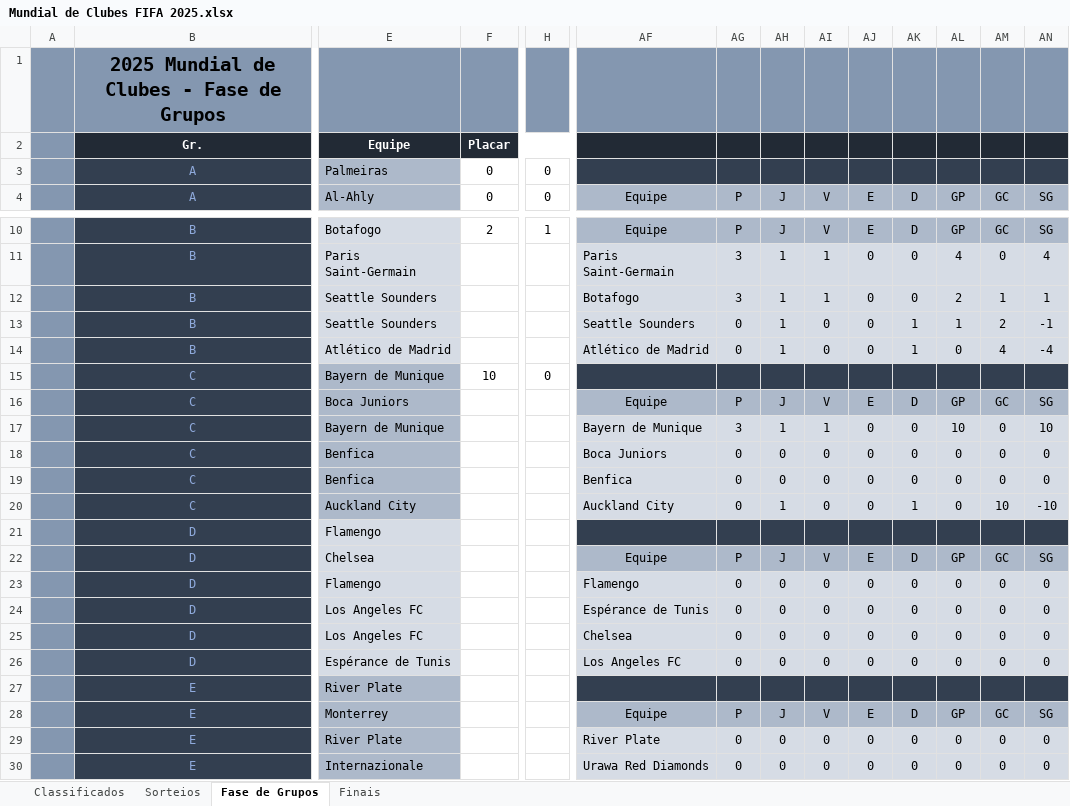
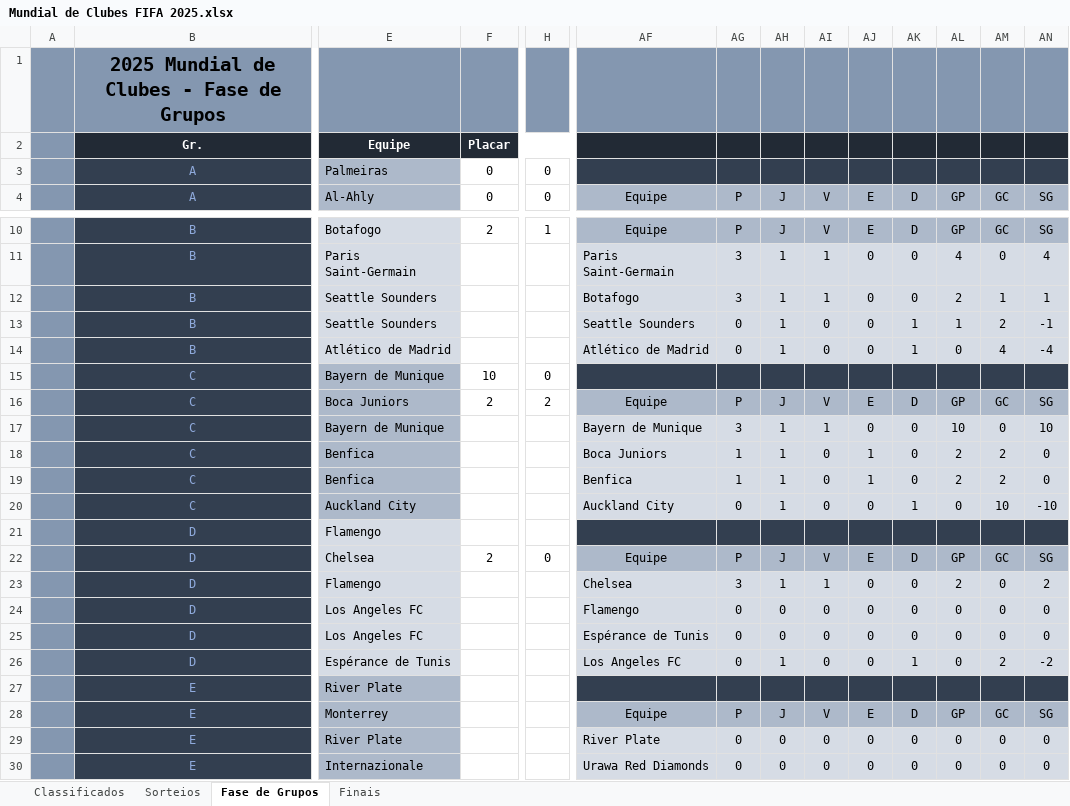
Before and after one commit to maurilyn/Futebol-Planilha-Mundial-de-Clubes-2025, an Excel workbook: Mundial de Clubes FIFA 2025.xlsx, sheet Fase de Grupos, drawn as a sheet; only a part is shown, gaps mark what is left out; values as stored, in another font and other column widths than the file's, no borders; conditional formats not drawn; the diff names each change by its address in the sheet, - before the commit and + after, or states it on an @@ line.

Commit message:
Att até o jogo 8

```diff
--- a/Mundial de Clubes FIFA 2025.xlsx (sheet Fase de Grupos)
+++ b/Mundial de Clubes FIFA 2025.xlsx (sheet Fase de Grupos)
-F16 (0): (empty)
+F16 (0): 2
-H16 (0): (empty)
+H16 (0): 2
-AG18:AG19 (P): 0
+AG18:AG19 (P): 1
-AH18:AH19 (J): 0
+AH18:AH19 (J): 1
-AJ18:AJ19 (E): 0
+AJ18:AJ19 (E): 1
-AL18:AL19 (GP): 0
+AL18:AL19 (GP): 2
-AM18:AM19 (GC): 0
+AM18:AM19 (GC): 2
-F22 (0): (empty)
+F22 (0): 2
-H22 (0): (empty)
+H22 (0): 0
-AF23 (Equipe): Flamengo
+AF23 (Equipe): Chelsea
-AG23 (P): 0
+AG23 (P): 3
-AH23 (J): 0
+AH23 (J): 1
-AI23 (V): 0
+AI23 (V): 1
-AL23 (GP): 0
+AL23 (GP): 2
-AN23 (SG): 0
+AN23 (SG): 2
-AF24 (Equipe): Espérance de Tunis
+AF24 (Equipe): Flamengo
-AF25 (Equipe): Chelsea
+AF25 (Equipe): Espérance de Tunis
-AH26 (J): 0
+AH26 (J): 1
-AK26 (D): 0
+AK26 (D): 1
-AM26 (GC): 0
+AM26 (GC): 2
-AN26 (SG): 0
+AN26 (SG): -2
```
Also changed, not shown: hidden cells.
